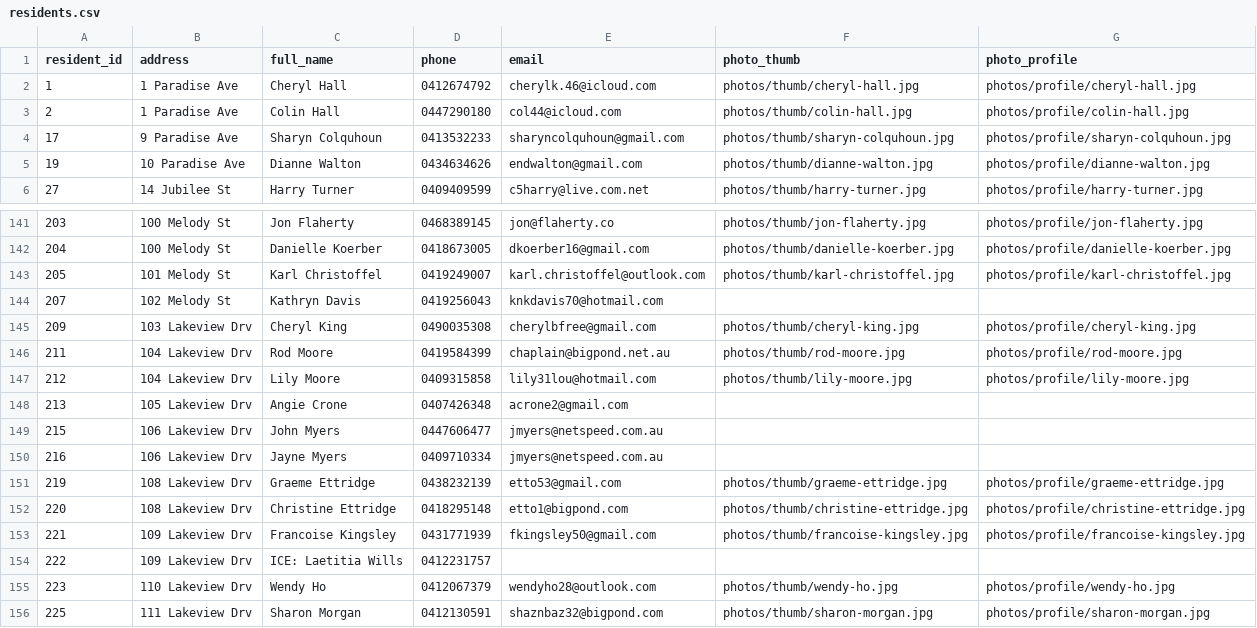
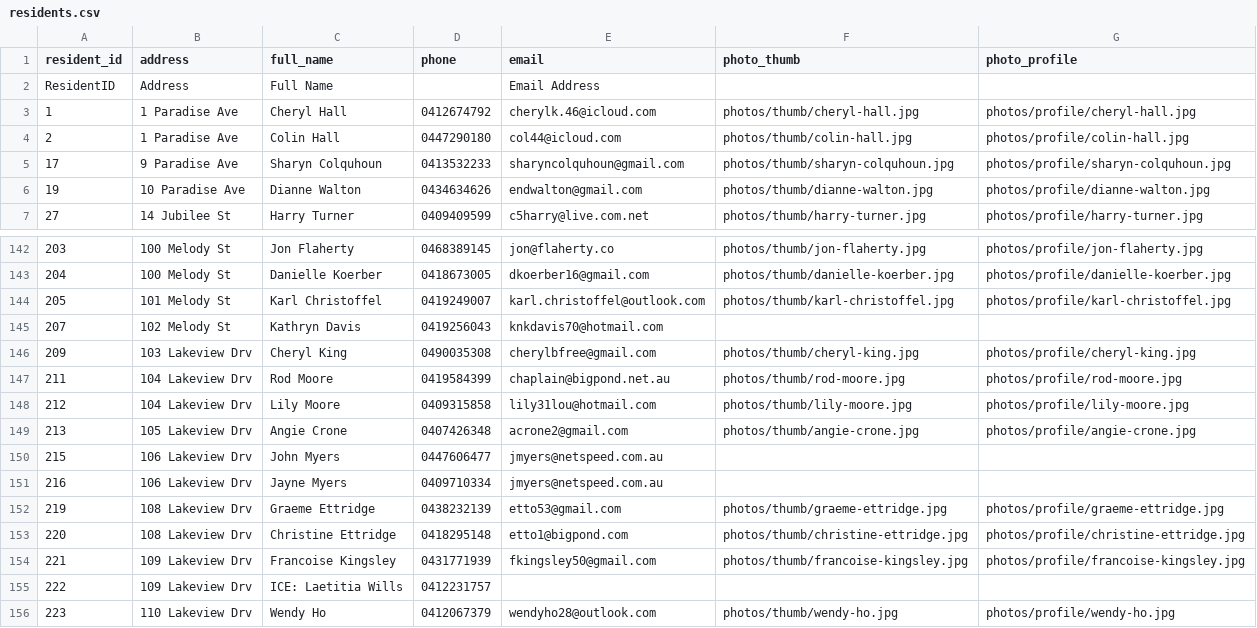
Before and after one commit to BrunoPons2/residents-directory, a CSV file: data/residents.csv, drawn as a sheet; only a part is shown, gaps mark what is left out; the shorter side is filled out with more unchanged rows; addresses are those after the commit; the diff names each change by its address in the sheet, - before the commit and + after, or states it on an @@ line.

Commit message:
Process resident photo batch PHOTO-20260721-132409

```diff
--- a/data/residents.csv
+++ b/data/residents.csv
+row 2: ResidentID | Address | Full Name |  | Email Address
-F149 (photo_thumb): (empty)
+F149 (photo_thumb): photos/thumb/angie-crone.jpg
-G149 (photo_profile): (empty)
+G149 (photo_profile): photos/profile/angie-crone.jpg
```
Also changed, not shown: 2 other files.
